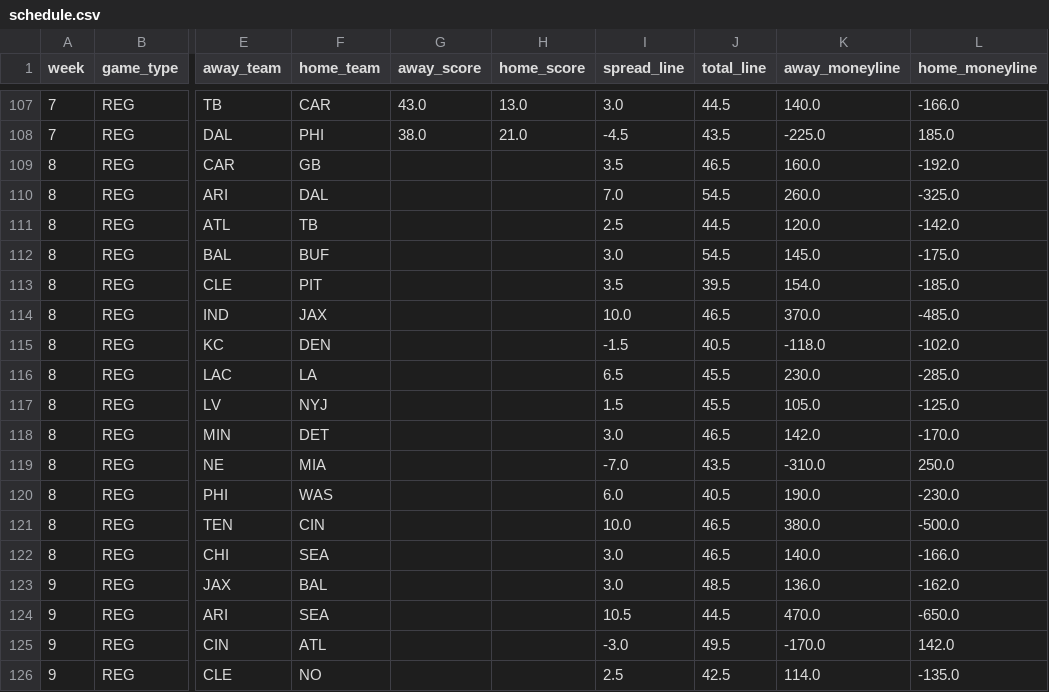
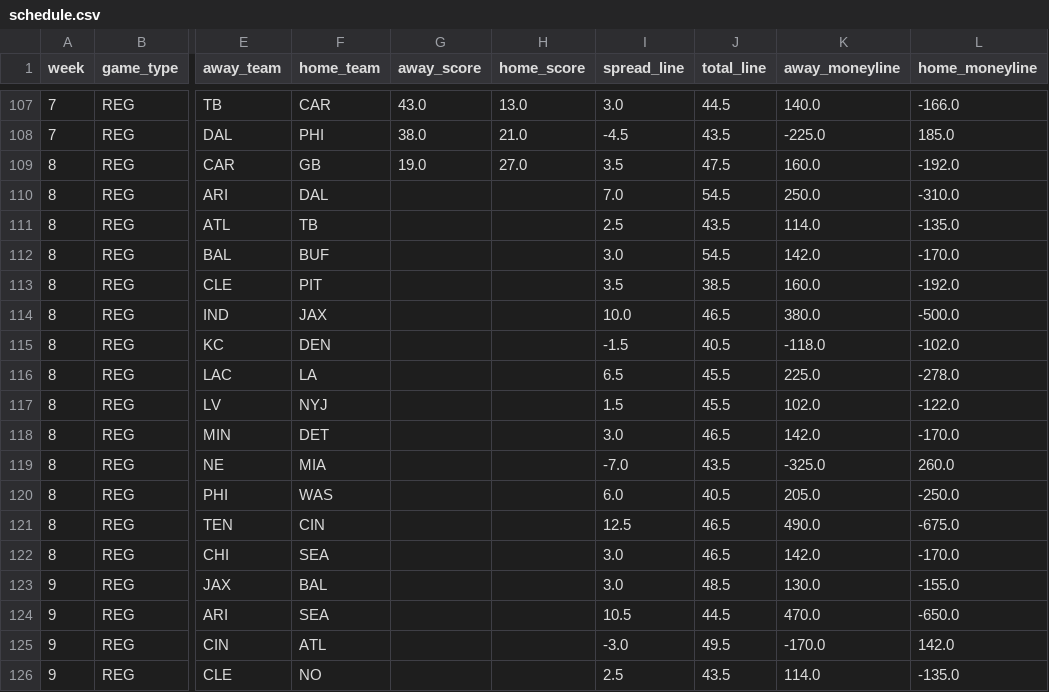
Before and after one commit to JimmyMick/nfl-pickem, a CSV file: predictions/cloud/schedule.csv, drawn as a sheet; only a part is shown, gaps mark what is left out; the diff covers the shown part only; the diff names each change by its address in the sheet, - before the commit and + after, or states it on an @@ line.

```diff
--- a/predictions/cloud/schedule.csv
+++ b/predictions/cloud/schedule.csv
-G109 (away_score): (empty)
+G109 (away_score): 19.0
-H109 (home_score): (empty)
+H109 (home_score): 27.0
-J109 (total_line): 46.5
+J109 (total_line): 47.5
-K110 (away_moneyline): 260.0
+K110 (away_moneyline): 250.0
-L110 (home_moneyline): -325.0
+L110 (home_moneyline): -310.0
-J111 (total_line): 44.5
+J111 (total_line): 43.5
-K111 (away_moneyline): 120.0
+K111 (away_moneyline): 114.0
-L111 (home_moneyline): -142.0
+L111 (home_moneyline): -135.0
-K112 (away_moneyline): 145.0
+K112 (away_moneyline): 142.0
-L112 (home_moneyline): -175.0
+L112 (home_moneyline): -170.0
-J113 (total_line): 39.5
+J113 (total_line): 38.5
-K113 (away_moneyline): 154.0
+K113 (away_moneyline): 160.0
-L113 (home_moneyline): -185.0
+L113 (home_moneyline): -192.0
-K114 (away_moneyline): 370.0
+K114 (away_moneyline): 380.0
-L114 (home_moneyline): -485.0
+L114 (home_moneyline): -500.0
-K116 (away_moneyline): 230.0
+K116 (away_moneyline): 225.0
-L116 (home_moneyline): -285.0
+L116 (home_moneyline): -278.0
-K117 (away_moneyline): 105.0
+K117 (away_moneyline): 102.0
-L117 (home_moneyline): -125.0
+L117 (home_moneyline): -122.0
-K119 (away_moneyline): -310.0
+K119 (away_moneyline): -325.0
-L119 (home_moneyline): 250.0
+L119 (home_moneyline): 260.0
-K120 (away_moneyline): 190.0
+K120 (away_moneyline): 205.0
-L120 (home_moneyline): -230.0
+L120 (home_moneyline): -250.0
-I121 (spread_line): 10.0
+I121 (spread_line): 12.5
-K121 (away_moneyline): 380.0
+K121 (away_moneyline): 490.0
-L121 (home_moneyline): -500.0
+L121 (home_moneyline): -675.0
-K122 (away_moneyline): 140.0
+K122 (away_moneyline): 142.0
-L122 (home_moneyline): -166.0
+L122 (home_moneyline): -170.0
-K123 (away_moneyline): 136.0
+K123 (away_moneyline): 130.0
-L123 (home_moneyline): -162.0
+L123 (home_moneyline): -155.0
-J126 (total_line): 42.5
+J126 (total_line): 43.5
```
Also changed, not shown: 16 edited cells elsewhere in this file, predictions/cloud/latest_preview.csv, predictions/cloud/unit_elo.csv, 1 other file.
